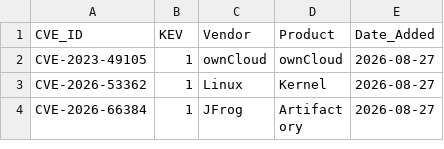
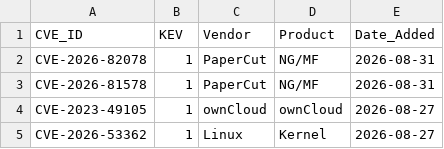
Before and after one commit to Rahul-N-M/CyberGuard-Ai, a CSV file: data/raw/kev_data.csv, drawn as a sheet; only a part is shown; the shorter side is filled out with more unchanged rows.

Commit message:
Expand vulnerability dataset for ML preparation

```diff
--- a/data/raw/kev_data.csv
+++ b/data/raw/kev_data.csv
@@ -1,2 +1,4 @@
 CVE_ID,KEV,Vendor,Product,Date_Added
+CVE-2026-82078,1,PaperCut,NG/MF,2026-08-31
+CVE-2026-81578,1,PaperCut,NG/MF,2026-08-31
 CVE-2023-49105,1,ownCloud,ownCloud,2026-08-27
```
Also changed, not shown: 9 other files.
